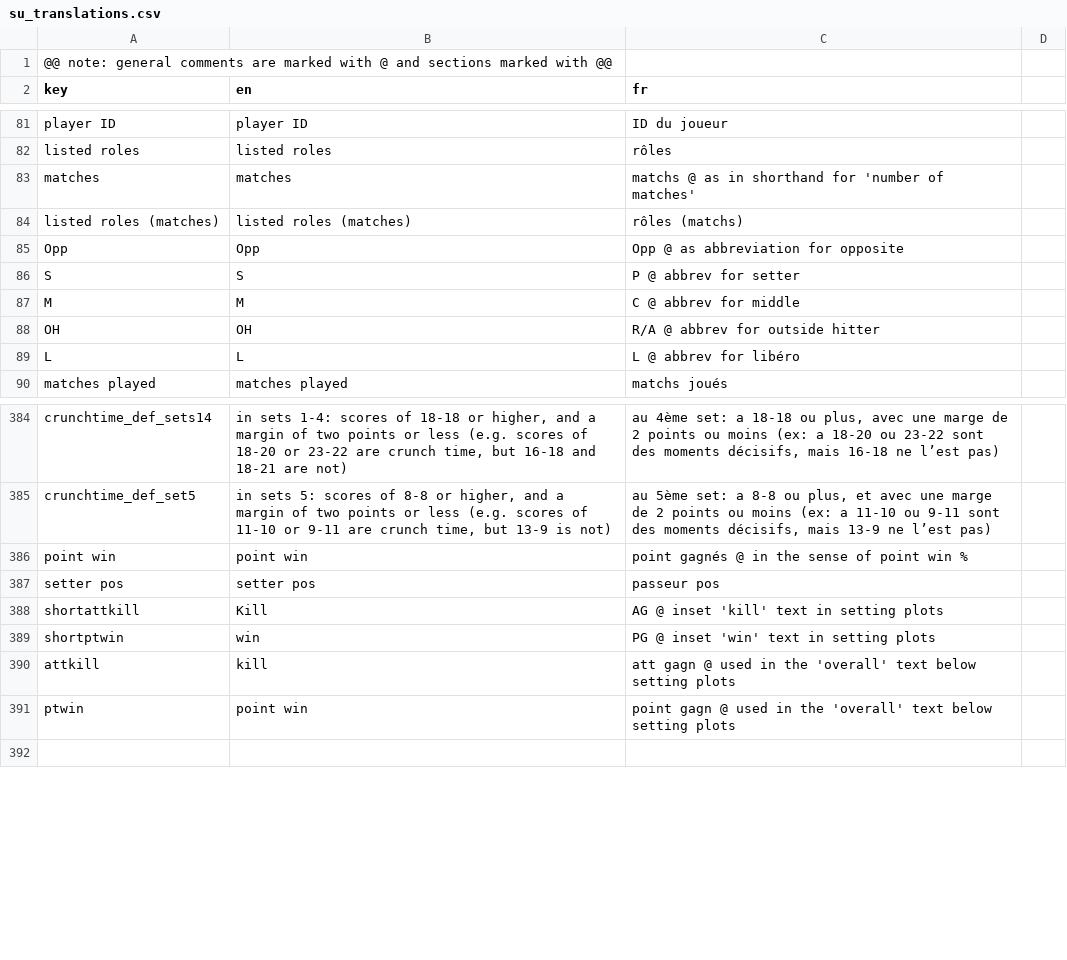
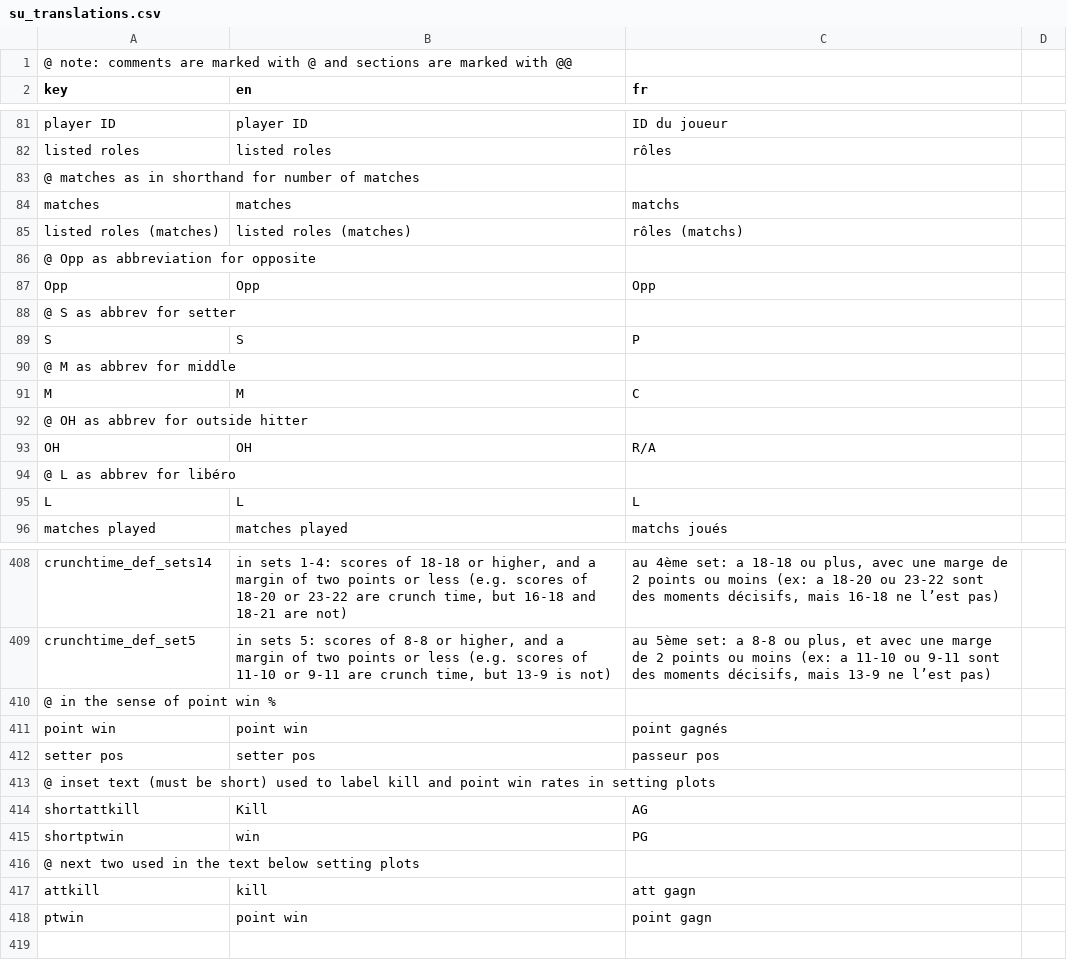
Before and after one commit to scienceuntangled/sui18n, a CSV file: inst/extdata/su_translations.csv, drawn as a sheet; only a part is shown, gaps mark what is left out; the diff covers the shown part only.

```diff
--- a/inst/extdata/su_translations.csv
+++ b/inst/extdata/su_translations.csv
@@ -1,2 +1,2 @@
-@@ note: general comments are marked with @ and sections marked with @@
+@ note: comments are marked with @ and sections are marked with @@
 key,en,fr
@@ -82,9 +82,15 @@ player ID,player ID,ID du joueur
 listed roles,listed roles,rôles
-matches,matches,matchs @ as in shorthand for 'number of matches'
+@ matches as in shorthand for number of matches
+matches,matches,matchs
 listed roles (matches),listed roles (matches),rôles (matchs)
-Opp,Opp,Opp @ as abbreviation for opposite
-S,S,P @ abbrev for setter
-M,M,C @ abbrev for middle
-OH,OH,R/A @ abbrev for outside hitter
-L,L,L @ abbrev for libéro
+@ Opp as abbreviation for opposite
+Opp,Opp,Opp
+@ S as abbrev for setter
+S,S,P
+@ M as abbrev for middle
+M,M,C
+@ OH as abbrev for outside hitter
+OH,OH,R/A
+@ L as abbrev for libéro
+L,L,L
 matches played,matches played,matchs joués
@@ -385,8 +409,11 @@ crunchtime_def_sets14,"in sets 1-4: scores of 18-18 or higher, and a margin of t
 crunchtime_def_set5,"in sets 5: scores of 8-8 or higher, and a margin of two points or less (e.g. scores of 11-10 or 9-11 are crunch time, but 13-9 is not)","au 5ème set: a 8-8 ou plus, et avec une marge de 2 points ou moins (ex: a 11-10 ou 9-11 sont des moments décisifs, mais 13-9 ne l’est pas)"
-point win,point win,point gagnés @ in the sense of point win %
+@ in the sense of point win %
+point win,point win,point gagnés
 setter pos,setter pos,passeur pos
-shortattkill,Kill,AG @ inset 'kill' text in setting plots
-shortptwin,win,PG @ inset 'win' text in setting plots
-attkill,kill,att gagn @ used in the 'overall' text below setting plots
-ptwin,point win,point gagn @ used in the 'overall' text below setting plots
+@ inset text (must be short) used to label kill and point win rates in setting plots
+shortattkill,Kill,AG
+shortptwin,win,PG
+@ next two used in the text below setting plots
+attkill,kill,att gagn
+ptwin,point win,point gagn
 
```
Also changed, not shown: 21 added rows and 29 edited cells elsewhere in this file, 2 other files.
